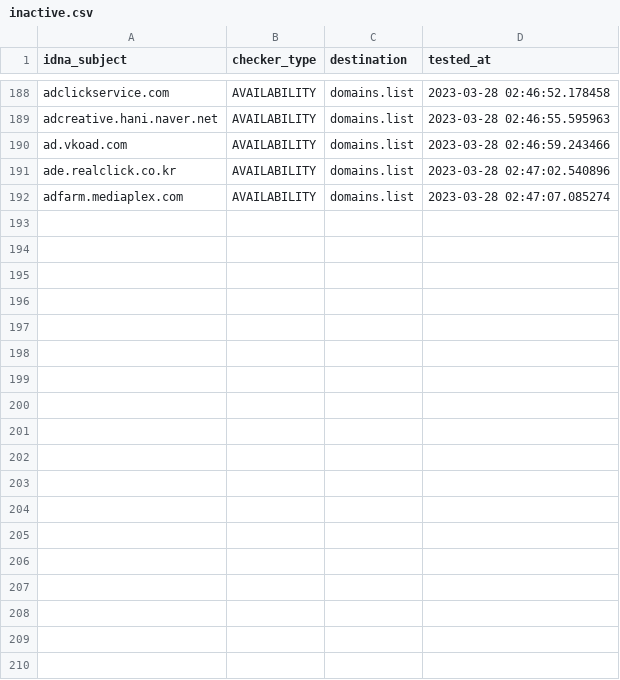
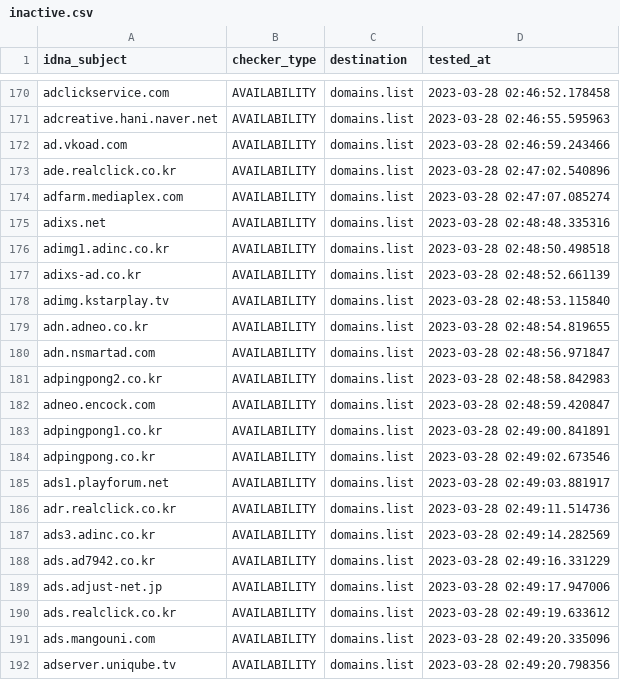
Before and after one commit to Ultimate-Hosts-Blacklist/YousList, a CSV file: .pyfunceble/inactive.csv, drawn as a sheet; only a part is shown, gaps mark what is left out; the diff covers the shown part only; the diff names each change by its address in the sheet, - before the commit and + after, or states it on an @@ line.

```diff
--- a/.pyfunceble/inactive.csv
+++ b/.pyfunceble/inactive.csv
+row 175: adixs.net | AVAILABILITY | domains.list | 2023-03-28 02:48:48.335316
+row 176: adimg1.adinc.co.kr | AVAILABILITY | domains.list | 2023-03-28 02:48:50.498518
+row 177: adixs-ad.co.kr | AVAILABILITY | domains.list | 2023-03-28 02:48:52.661139
+row 178: adimg.kstarplay.tv | AVAILABILITY | domains.list | 2023-03-28 02:48:53.115840
+row 179: adn.adneo.co.kr | AVAILABILITY | domains.list | 2023-03-28 02:48:54.819655
+row 180: adn.nsmartad.com | AVAILABILITY | domains.list | 2023-03-28 02:48:56.971847
+row 181: adpingpong2.co.kr | AVAILABILITY | domains.list | 2023-03-28 02:48:58.842983
+row 182: adneo.encock.com | AVAILABILITY | domains.list | 2023-03-28 02:48:59.420847
+row 183: adpingpong1.co.kr | AVAILABILITY | domains.list | 2023-03-28 02:49:00.841891
+row 184: adpingpong.co.kr | AVAILABILITY | domains.list | 2023-03-28 02:49:02.673546
+row 185: ads1.playforum.net | AVAILABILITY | domains.list | 2023-03-28 02:49:03.881917
+row 186: adr.realclick.co.kr | AVAILABILITY | domains.list | 2023-03-28 02:49:11.514736
+row 187: ads3.adinc.co.kr | AVAILABILITY | domains.list | 2023-03-28 02:49:14.282569
+row 188: ads.ad7942.co.kr | AVAILABILITY | domains.list | 2023-03-28 02:49:16.331229
+row 189: ads.adjust-net.jp | AVAILABILITY | domains.list | 2023-03-28 02:49:17.947006
+row 190: ads.realclick.co.kr | AVAILABILITY | domains.list | 2023-03-28 02:49:19.633612
+row 191: ads.mangouni.com | AVAILABILITY | domains.list | 2023-03-28 02:49:20.335096
+row 192: adserver.uniqube.tv | AVAILABILITY | domains.list | 2023-03-28 02:49:20.798356
```
Also changed, not shown: 18 removed rows elsewhere in this file, 16 other files.
